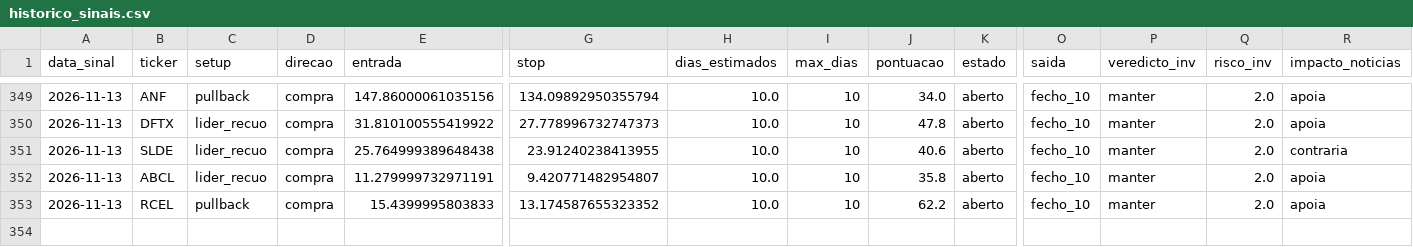
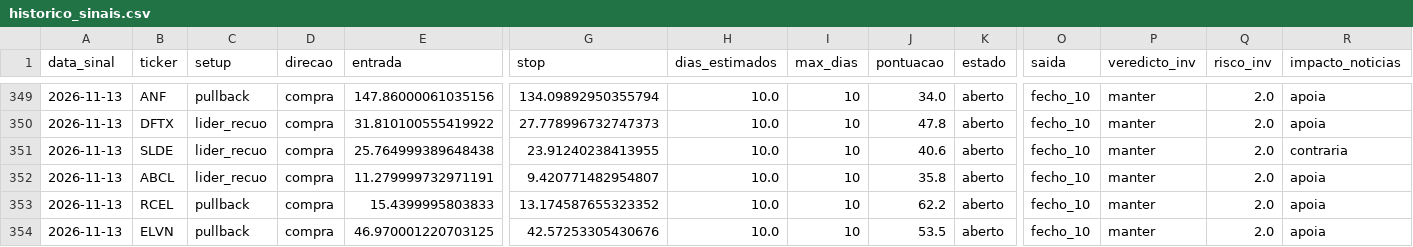
Before and after one commit to diogopestana01/analista-acoes, a CSV file: data/historico_sinais.csv, drawn as a sheet; only a part is shown, gaps mark what is left out; rows hold the shown columns only; the diff names each change by its address in the sheet, - before the commit and + after, or states it on an @@ line.

```diff
--- a/data/historico_sinais.csv
+++ b/data/historico_sinais.csv
+row 354: 2026-11-13 | ELVN | pullback | compra | 46.970001220703125 | 42.57253305430676 | 10.0 | 10 | 53.5 | aberto | fecho_10 | manter | 2.0 | apoia
```
Also changed, not shown: data/sinais_2026-11-13.csv, data/spreads.csv, 4 other files.
